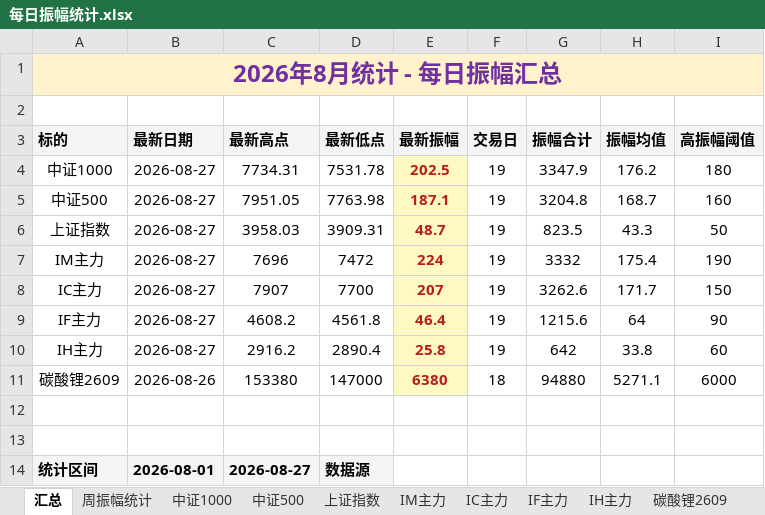
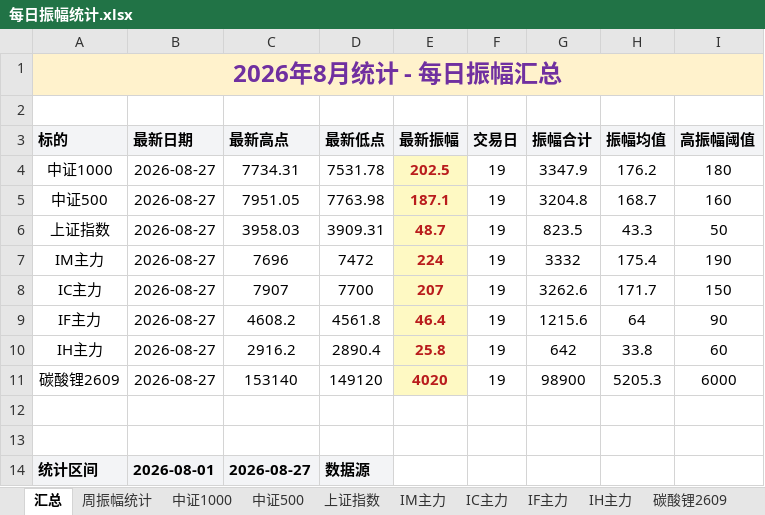
Before and after one commit to iputao-design/futures-amplitude-web, an Excel workbook: 每日振幅统计.xlsx, sheet 汇总, drawn as a sheet; only a part is shown; values as stored, in another font and other column widths than the file's, no borders; removed rows and columns are numbered as before the commit, all else as after; the diff names each change by its address in the sheet, - before the commit and + after, or states it on an @@ line.

```diff
--- a/每日振幅统计.xlsx (sheet 汇总)
+++ b/每日振幅统计.xlsx (sheet 汇总)
-row 11: 碳酸锂2609 | 2026-08-26 | 153380 | 147000 | 6380 | 18 | 94880 | 5271.1 | 6000
+row 11: 碳酸锂2609 | 2026-08-27 | 153140 | 149120 | 4020 | 19 | 98900 | 5205.3 | 6000
```
Also changed, not shown: sheet 碳酸锂2609, sheet 周振幅统计, 每日振幅统计_2026.xlsx, 5 other files.
